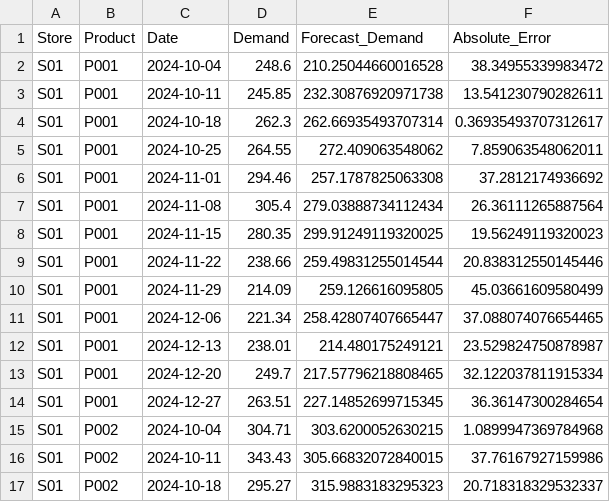
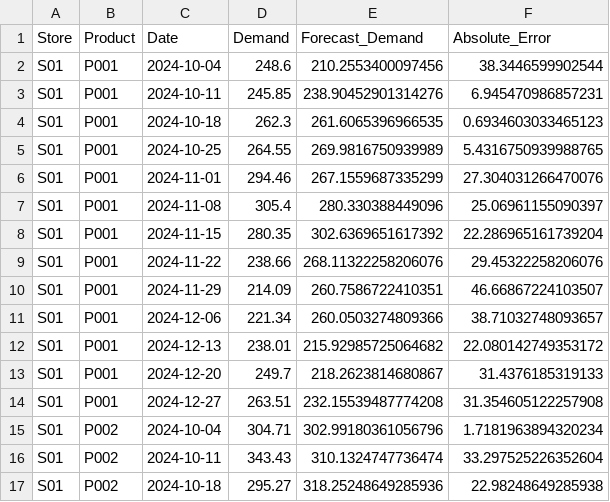
Before and after one commit to AbdulrhmanYasserAI/ai-demand-forecasting-inventory-optimization, a CSV file: reports/forecast_validation.csv, drawn as a sheet; only a part is shown; the diff covers the shown part only.

Commit message:
Update forecasting results

```diff
--- a/reports/forecast_validation.csv
+++ b/reports/forecast_validation.csv
@@ -1,17 +1,17 @@
 Store,Product,Date,Demand,Forecast_Demand,Absolute_Error
-S01,P001,2024-10-04,248.6,210.25044660016528,38.34955339983472
-S01,P001,2024-10-11,245.85,232.30876920971738,13.541230790282611
-S01,P001,2024-10-18,262.3,262.66935493707314,0.36935493707312617
-S01,P001,2024-10-25,264.55,272.409063548062,7.859063548062011
-S01,P001,2024-11-01,294.46,257.1787825063308,37.2812174936692
-S01,P001,2024-11-08,305.4,279.03888734112434,26.36111265887564
-S01,P001,2024-11-15,280.35,299.91249119320025,19.56249119320023
-S01,P001,2024-11-22,238.66,259.49831255014544,20.838312550145446
-S01,P001,2024-11-29,214.09,259.126616095805,45.03661609580499
-S01,P001,2024-12-06,221.34,258.42807407665447,37.088074076654465
-S01,P001,2024-12-13,238.01,214.480175249121,23.529824750878987
-S01,P001,2024-12-20,249.7,217.57796218808465,32.122037811915334
-S01,P001,2024-12-27,263.51,227.14852699715345,36.36147300284654
-S01,P002,2024-10-04,304.71,303.6200052630215,1.0899947369784968
-S01,P002,2024-10-11,343.43,305.66832072840015,37.76167927159986
-S01,P002,2024-10-18,295.27,315.9883183295323,20.718318329532337
+S01,P001,2024-10-04,248.6,210.2553400097456,38.3446599902544
+S01,P001,2024-10-11,245.85,238.90452901314276,6.945470986857231
+S01,P001,2024-10-18,262.3,261.6065396966535,0.6934603033465123
+S01,P001,2024-10-25,264.55,269.9816750939989,5.4316750939988765
+S01,P001,2024-11-01,294.46,267.1559687335299,27.304031266470076
+S01,P001,2024-11-08,305.4,280.330388449096,25.06961155090397
+S01,P001,2024-11-15,280.35,302.6369651617392,22.286965161739204
+S01,P001,2024-11-22,238.66,268.11322258206076,29.45322258206076
+S01,P001,2024-11-29,214.09,260.7586722410351,46.66867224103507
+S01,P001,2024-12-06,221.34,260.0503274809366,38.71032748093657
+S01,P001,2024-12-13,238.01,215.92985725064682,22.080142749353172
+S01,P001,2024-12-20,249.7,218.2623814680867,31.4376185319133
+S01,P001,2024-12-27,263.51,232.15539487774208,31.354605122257908
+S01,P002,2024-10-04,304.71,302.99180361056796,1.7181963894320234
+S01,P002,2024-10-11,343.43,310.1324747736474,33.297525226352604
+S01,P002,2024-10-18,295.27,318.25248649285936,22.98248649285938
```
Also changed, not shown: 124 edited cells elsewhere in this file, reports/inventory_recommendations.csv, 2 other files.
